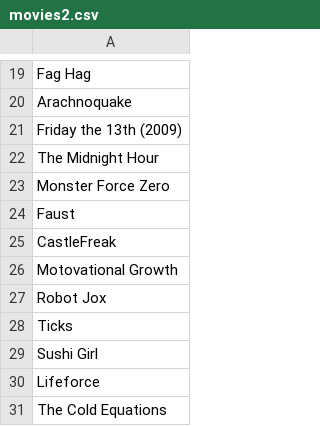
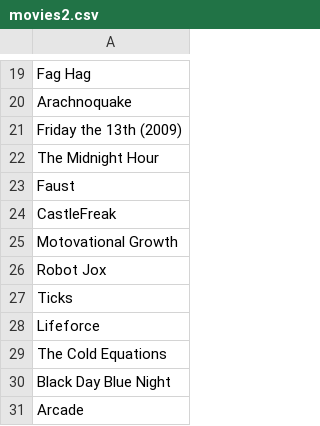
Before and after one commit to jonhunn/discordBot, a CSV file: Databases/movies2.csv, drawn as a sheet; only a part is shown, gaps mark what is left out; the shorter side is filled out with more unchanged rows; the diff names each change by its address in the sheet, - before the commit and + after, or states it on an @@ line.

```diff
--- a/Databases/movies2.csv
+++ b/Databases/movies2.csv
-row 23: Monster Force Zero
-row 29: Sushi Girl
```
Also changed, not shown: 5 other files.
